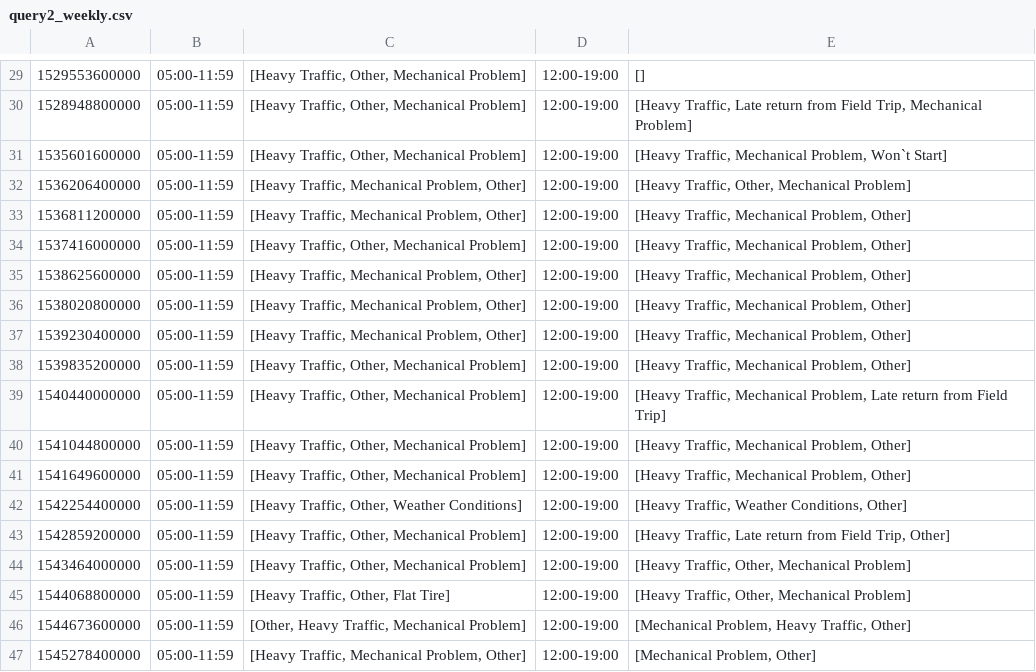
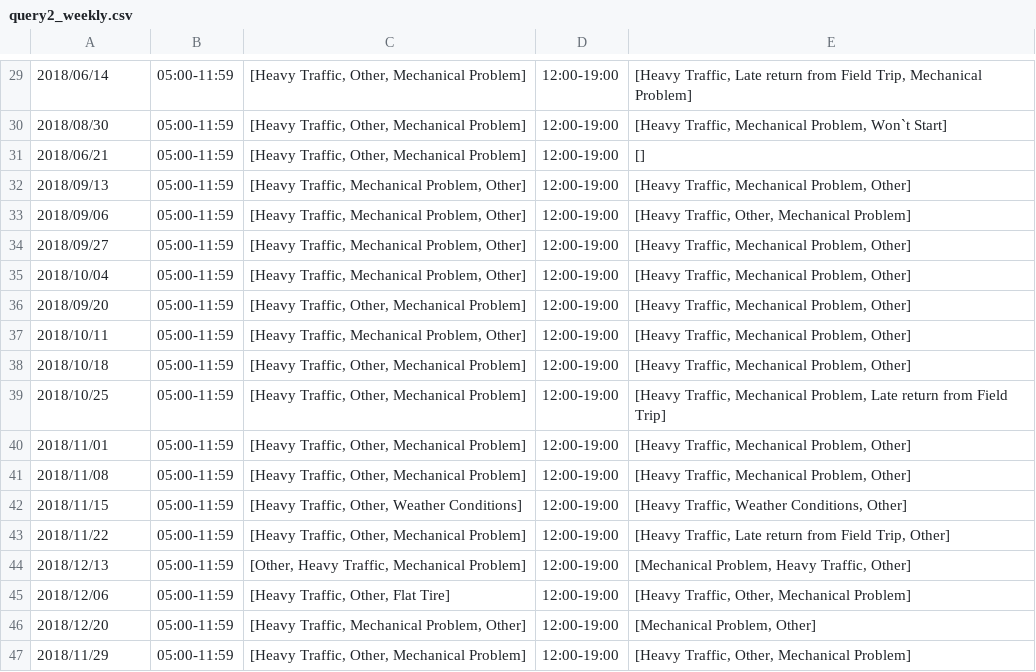
Before and after one commit to fmarino-412/SABD_project2_BallettiMarino, a CSV file: Results/query2_weekly.csv, drawn as a sheet; only a part is shown, gaps mark what is left out; the diff covers the shown part only.

```diff
--- a/Results/query2_weekly.csv
+++ b/Results/query2_weekly.csv
@@ -29,19 +29,19 @@
-1529553600000;05:00-11:59;[Heavy Traffic, Other, Mechanical Problem];12:00-19:00;[]
-1528948800000;05:00-11:59;[Heavy Traffic, Other, Mechanical Problem];12:00-19:00;[Heavy Traffic, Late return from Field Trip, Mechanical Problem]
-1535601600000;05:00-11:59;[Heavy Traffic, Other, Mechanical Problem];12:00-19:00;[Heavy Traffic, Mechanical Problem, Won`t Start]
-1536206400000;05:00-11:59;[Heavy Traffic, Mechanical Problem, Other];12:00-19:00;[Heavy Traffic, Other, Mechanical Problem]
-1536811200000;05:00-11:59;[Heavy Traffic, Mechanical Problem, Other];12:00-19:00;[Heavy Traffic, Mechanical Problem, Other]
-1537416000000;05:00-11:59;[Heavy Traffic, Other, Mechanical Problem];12:00-19:00;[Heavy Traffic, Mechanical Problem, Other]
-1538625600000;05:00-11:59;[Heavy Traffic, Mechanical Problem, Other];12:00-19:00;[Heavy Traffic, Mechanical Problem, Other]
-1538020800000;05:00-11:59;[Heavy Traffic, Mechanical Problem, Other];12:00-19:00;[Heavy Traffic, Mechanical Problem, Other]
-1539230400000;05:00-11:59;[Heavy Traffic, Mechanical Problem, Other];12:00-19:00;[Heavy Traffic, Mechanical Problem, Other]
-1539835200000;05:00-11:59;[Heavy Traffic, Other, Mechanical Problem];12:00-19:00;[Heavy Traffic, Mechanical Problem, Other]
-1540440000000;05:00-11:59;[Heavy Traffic, Other, Mechanical Problem];12:00-19:00;[Heavy Traffic, Mechanical Problem, Late return from Field Trip]
-1541044800000;05:00-11:59;[Heavy Traffic, Other, Mechanical Problem];12:00-19:00;[Heavy Traffic, Mechanical Problem, Other]
-1541649600000;05:00-11:59;[Heavy Traffic, Other, Mechanical Problem];12:00-19:00;[Heavy Traffic, Mechanical Problem, Other]
-1542254400000;05:00-11:59;[Heavy Traffic, Other, Weather Conditions];12:00-19:00;[Heavy Traffic, Weather Conditions, Other]
-1542859200000;05:00-11:59;[Heavy Traffic, Other, Mechanical Problem];12:00-19:00;[Heavy Traffic, Late return from Field Trip, Other]
-1543464000000;05:00-11:59;[Heavy Traffic, Other, Mechanical Problem];12:00-19:00;[Heavy Traffic, Other, Mechanical Problem]
-1544068800000;05:00-11:59;[Heavy Traffic, Other, Flat Tire];12:00-19:00;[Heavy Traffic, Other, Mechanical Problem]
-1544673600000;05:00-11:59;[Other, Heavy Traffic, Mechanical Problem];12:00-19:00;[Mechanical Problem, Heavy Traffic, Other]
-1545278400000;05:00-11:59;[Heavy Traffic, Mechanical Problem, Other];12:00-19:00;[Mechanical Problem, Other]
+2018/06/14;05:00-11:59;[Heavy Traffic, Other, Mechanical Problem];12:00-19:00;[Heavy Traffic, Late return from Field Trip, Mechanical Problem]
+2018/08/30;05:00-11:59;[Heavy Traffic, Other, Mechanical Problem];12:00-19:00;[Heavy Traffic, Mechanical Problem, Won`t Start]
+2018/06/21;05:00-11:59;[Heavy Traffic, Other, Mechanical Problem];12:00-19:00;[]
+2018/09/13;05:00-11:59;[Heavy Traffic, Mechanical Problem, Other];12:00-19:00;[Heavy Traffic, Mechanical Problem, Other]
+2018/09/06;05:00-11:59;[Heavy Traffic, Mechanical Problem, Other];12:00-19:00;[Heavy Traffic, Other, Mechanical Problem]
+2018/09/27;05:00-11:59;[Heavy Traffic, Mechanical Problem, Other];12:00-19:00;[Heavy Traffic, Mechanical Problem, Other]
+2018/10/04;05:00-11:59;[Heavy Traffic, Mechanical Problem, Other];12:00-19:00;[Heavy Traffic, Mechanical Problem, Other]
+2018/09/20;05:00-11:59;[Heavy Traffic, Other, Mechanical Problem];12:00-19:00;[Heavy Traffic, Mechanical Problem, Other]
+2018/10/11;05:00-11:59;[Heavy Traffic, Mechanical Problem, Other];12:00-19:00;[Heavy Traffic, Mechanical Problem, Other]
+2018/10/18;05:00-11:59;[Heavy Traffic, Other, Mechanical Problem];12:00-19:00;[Heavy Traffic, Mechanical Problem, Other]
+2018/10/25;05:00-11:59;[Heavy Traffic, Other, Mechanical Problem];12:00-19:00;[Heavy Traffic, Mechanical Problem, Late return from Field Trip]
+2018/11/01;05:00-11:59;[Heavy Traffic, Other, Mechanical Problem];12:00-19:00;[Heavy Traffic, Mechanical Problem, Other]
+2018/11/08;05:00-11:59;[Heavy Traffic, Other, Mechanical Problem];12:00-19:00;[Heavy Traffic, Mechanical Problem, Other]
+2018/11/15;05:00-11:59;[Heavy Traffic, Other, Weather Conditions];12:00-19:00;[Heavy Traffic, Weather Conditions, Other]
+2018/11/22;05:00-11:59;[Heavy Traffic, Other, Mechanical Problem];12:00-19:00;[Heavy Traffic, Late return from Field Trip, Other]
+2018/12/13;05:00-11:59;[Other, Heavy Traffic, Mechanical Problem];12:00-19:00;[Mechanical Problem, Heavy Traffic, Other]
+2018/12/06;05:00-11:59;[Heavy Traffic, Other, Flat Tire];12:00-19:00;[Heavy Traffic, Other, Mechanical Problem]
+2018/12/20;05:00-11:59;[Heavy Traffic, Mechanical Problem, Other];12:00-19:00;[Mechanical Problem, Other]
+2018/11/29;05:00-11:59;[Heavy Traffic, Other, Mechanical Problem];12:00-19:00;[Heavy Traffic, Other, Mechanical Problem]
```
Also changed, not shown: 81 edited cells elsewhere in this file, Results/query1_daily.csv, Results/query1_monthly.csv, 7 other files.
